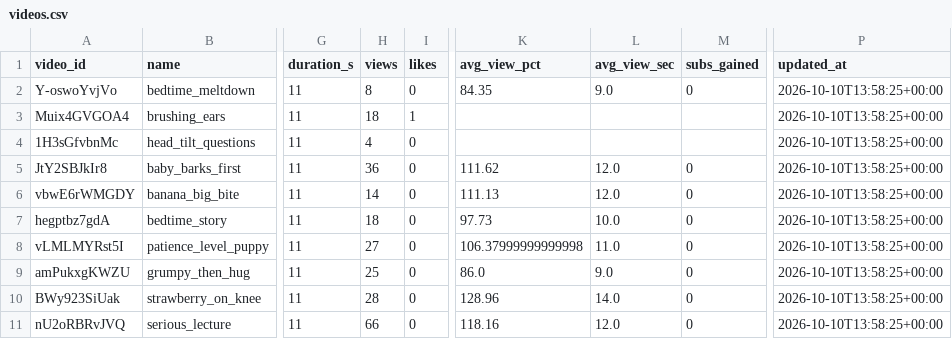
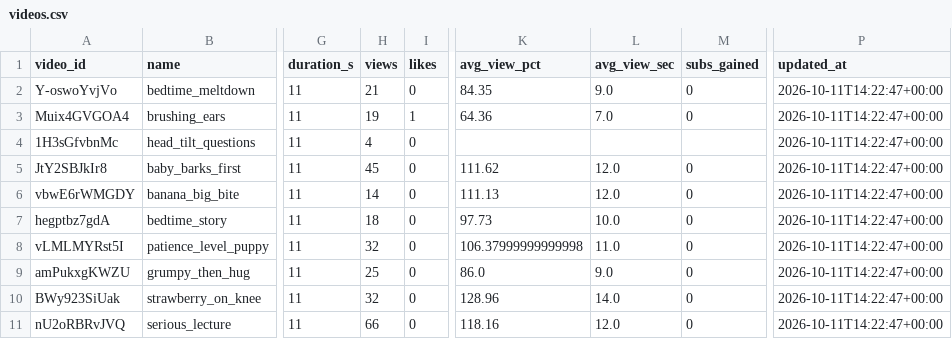
Before and after one commit to korovazzz9-jpg/auto-shorts, a CSV file: stats/baby/videos.csv, drawn as a sheet; only a part is shown, gaps mark what is left out; the diff names each change by its address in the sheet, - before the commit and + after, or states it on an @@ line.

```diff
--- a/stats/baby/videos.csv
+++ b/stats/baby/videos.csv
-H2 (views): 8
+H2 (views): 21
-P2:P11 (updated_at): 2026-10-10T13:58:25+00:00
+P2:P11 (updated_at): 2026-10-11T14:22:47+00:00
-H3 (views): 18
+H3 (views): 19
-K3 (avg_view_pct): (empty)
+K3 (avg_view_pct): 64.36
-L3 (avg_view_sec): (empty)
+L3 (avg_view_sec): 7.0
-M3 (subs_gained): (empty)
+M3 (subs_gained): 0
-H5 (views): 36
+H5 (views): 45
-H8 (views): 27
+H8 (views): 32
-H10 (views): 28
+H10 (views): 32
```
Also changed, not shown: stats/baby/daily.csv.
